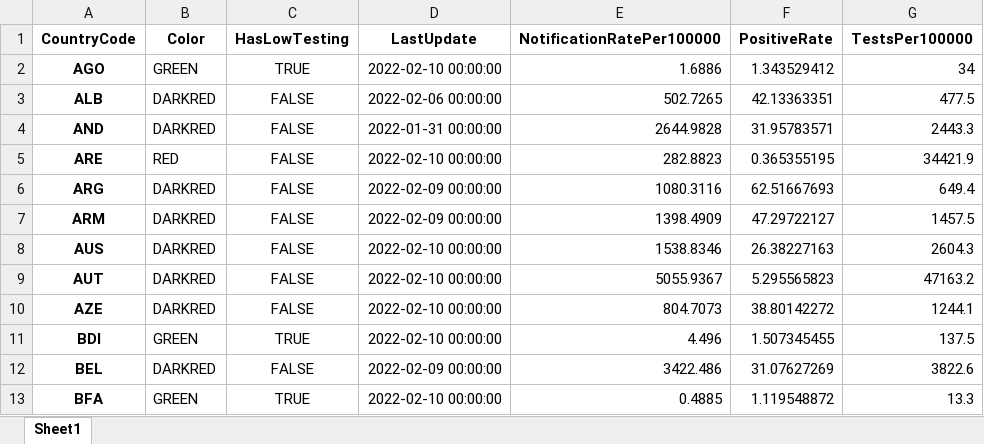
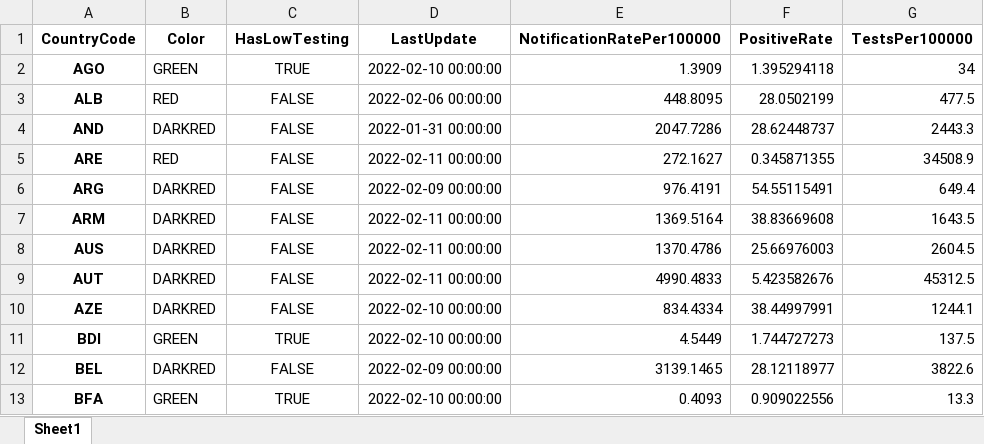
Before and after one commit to GuillaumeDerval/ecdc_covid_worldmap, an Excel workbook: covid.xlsx, sheet Sheet1, drawn as a sheet; only a part is shown; values as stored, in another font and other column widths than the file's, no borders; the diff covers the shown part only; the diff names each change by its address in the sheet, - before the commit and + after, or states it on an @@ line.

```diff
--- a/covid.xlsx (sheet Sheet1)
+++ b/covid.xlsx (sheet Sheet1)
-E2 (NotificationRatePer100000): 1.6886
+E2 (NotificationRatePer100000): 1.3909
-F2 (PositiveRate): 1.343529412
+F2 (PositiveRate): 1.395294118
-B3 (Color): DARKRED
+B3 (Color): RED
-E3 (NotificationRatePer100000): 502.7265
+E3 (NotificationRatePer100000): 448.8095
-F3 (PositiveRate): 42.13363351
+F3 (PositiveRate): 28.0502199
-E4 (NotificationRatePer100000): 2644.9828
+E4 (NotificationRatePer100000): 2047.7286
-F4 (PositiveRate): 31.95783571
+F4 (PositiveRate): 28.62448737
-D5 (LastUpdate): 2022-02-10 00:00:00
+D5 (LastUpdate): 2022-02-11 00:00:00
-E5 (NotificationRatePer100000): 282.8823
+E5 (NotificationRatePer100000): 272.1627
-F5 (PositiveRate): 0.365355195
+F5 (PositiveRate): 0.345871355
-G5 (TestsPer100000): 34421.9
+G5 (TestsPer100000): 34508.9
-E6 (NotificationRatePer100000): 1080.3116
+E6 (NotificationRatePer100000): 976.4191
-F6 (PositiveRate): 62.51667693
+F6 (PositiveRate): 54.55115491
-D7 (LastUpdate): 2022-02-09 00:00:00
+D7 (LastUpdate): 2022-02-11 00:00:00
-E7 (NotificationRatePer100000): 1398.4909
+E7 (NotificationRatePer100000): 1369.5164
-F7 (PositiveRate): 47.29722127
+F7 (PositiveRate): 38.83669608
-G7 (TestsPer100000): 1457.5
+G7 (TestsPer100000): 1643.5
-D8:D9 (LastUpdate): 2022-02-10 00:00:00
+D8:D9 (LastUpdate): 2022-02-11 00:00:00
-E8 (NotificationRatePer100000): 1538.8346
+E8 (NotificationRatePer100000): 1370.4786
-F8 (PositiveRate): 26.38227163
+F8 (PositiveRate): 25.66976003
-G8 (TestsPer100000): 2604.3
+G8 (TestsPer100000): 2604.5
-E9 (NotificationRatePer100000): 5055.9367
+E9 (NotificationRatePer100000): 4990.4833
-F9 (PositiveRate): 5.295565823
+F9 (PositiveRate): 5.423582676
-G9 (TestsPer100000): 47163.2
+G9 (TestsPer100000): 45312.5
-E10 (NotificationRatePer100000): 804.7073
+E10 (NotificationRatePer100000): 834.4334
-F10 (PositiveRate): 38.80142272
+F10 (PositiveRate): 38.44997991
-E11 (NotificationRatePer100000): 4.496
+E11 (NotificationRatePer100000): 4.5449
-F11 (PositiveRate): 1.507345455
+F11 (PositiveRate): 1.744727273
-E12 (NotificationRatePer100000): 3422.486
+E12 (NotificationRatePer100000): 3139.1465
-F12 (PositiveRate): 31.07627269
+F12 (PositiveRate): 28.12118977
-E13 (NotificationRatePer100000): 0.4885
+E13 (NotificationRatePer100000): 0.4093
-F13 (PositiveRate): 1.119548872
+F13 (PositiveRate): 0.909022556
```
Also changed, not shown: 285 edited cells elsewhere in this sheet, 2 other files.
